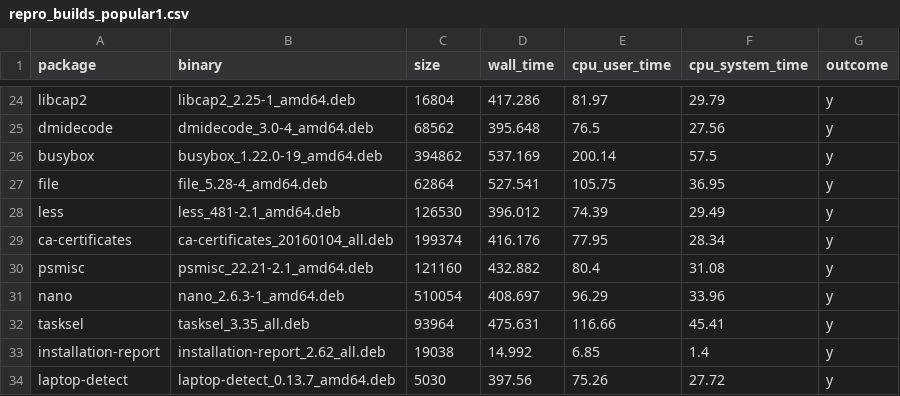
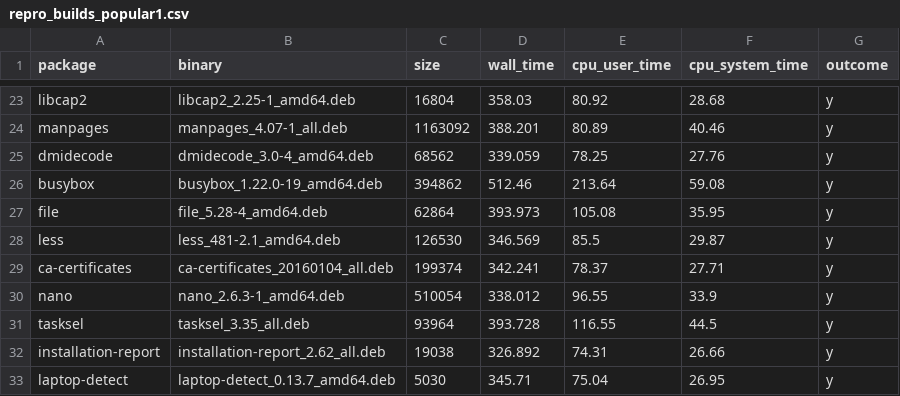
Before and after one commit to dedis/cothority, a CSV file: simul/matplotlib/NSDI_2016/repro_builds_popular1.csv, drawn as a sheet; only a part is shown, gaps mark what is left out; removed rows and columns are numbered as before the commit, all else as after; the diff covers the shown part only; the diff names each change by its address in the sheet, - before the commit and + after, or states it on an @@ line.

```diff
--- a/simul/matplotlib/NSDI_2016/repro_builds_popular1.csv
+++ b/simul/matplotlib/NSDI_2016/repro_builds_popular1.csv
-D23 (wall_time): 417.286
+D23 (wall_time): 358.03
-E23 (cpu_user_time): 81.97
+E23 (cpu_user_time): 80.92
-F23 (cpu_system_time): 29.79
+F23 (cpu_system_time): 28.68
+row 24: manpages | manpages_4.07-1_all.deb | 1163092 | 388.201 | 80.89 | 40.46 | y
-D25 (wall_time): 395.648
+D25 (wall_time): 339.059
-E25 (cpu_user_time): 76.5
+E25 (cpu_user_time): 78.25
-F25 (cpu_system_time): 27.56
+F25 (cpu_system_time): 27.76
-D26 (wall_time): 537.169
+D26 (wall_time): 512.46
-E26 (cpu_user_time): 200.14
+E26 (cpu_user_time): 213.64
-F26 (cpu_system_time): 57.5
+F26 (cpu_system_time): 59.08
-D27 (wall_time): 527.541
+D27 (wall_time): 393.973
-E27 (cpu_user_time): 105.75
+E27 (cpu_user_time): 105.08
-F27 (cpu_system_time): 36.95
+F27 (cpu_system_time): 35.95
-D28 (wall_time): 396.012
+D28 (wall_time): 346.569
-E28 (cpu_user_time): 74.39
+E28 (cpu_user_time): 85.5
-F28 (cpu_system_time): 29.49
+F28 (cpu_system_time): 29.87
-D29 (wall_time): 416.176
+D29 (wall_time): 342.241
-E29 (cpu_user_time): 77.95
+E29 (cpu_user_time): 78.37
-F29 (cpu_system_time): 28.34
+F29 (cpu_system_time): 27.71
-row 30: psmisc | psmisc_22.21-2.1_amd64.deb | 121160 | 432.882 | 80.4 | 31.08 | y
-D30 (wall_time): 408.697
+D30 (wall_time): 338.012
-E30 (cpu_user_time): 96.29
+E30 (cpu_user_time): 96.55
-F30 (cpu_system_time): 33.96
+F30 (cpu_system_time): 33.9
-D31 (wall_time): 475.631
+D31 (wall_time): 393.728
-E31 (cpu_user_time): 116.66
+E31 (cpu_user_time): 116.55
-F31 (cpu_system_time): 45.41
+F31 (cpu_system_time): 44.5
-D32 (wall_time): 14.992
+D32 (wall_time): 326.892
-E32 (cpu_user_time): 6.85
+E32 (cpu_user_time): 74.31
-F32 (cpu_system_time): 1.4
+F32 (cpu_system_time): 26.66
-D33 (wall_time): 397.56
+D33 (wall_time): 345.71
-E33 (cpu_user_time): 75.26
+E33 (cpu_user_time): 75.04
-F33 (cpu_system_time): 27.72
+F33 (cpu_system_time): 26.95
```
Also changed, not shown: 2 added rows, 2 removed rows and 105 edited cells elsewhere in this file, 1 other file.
